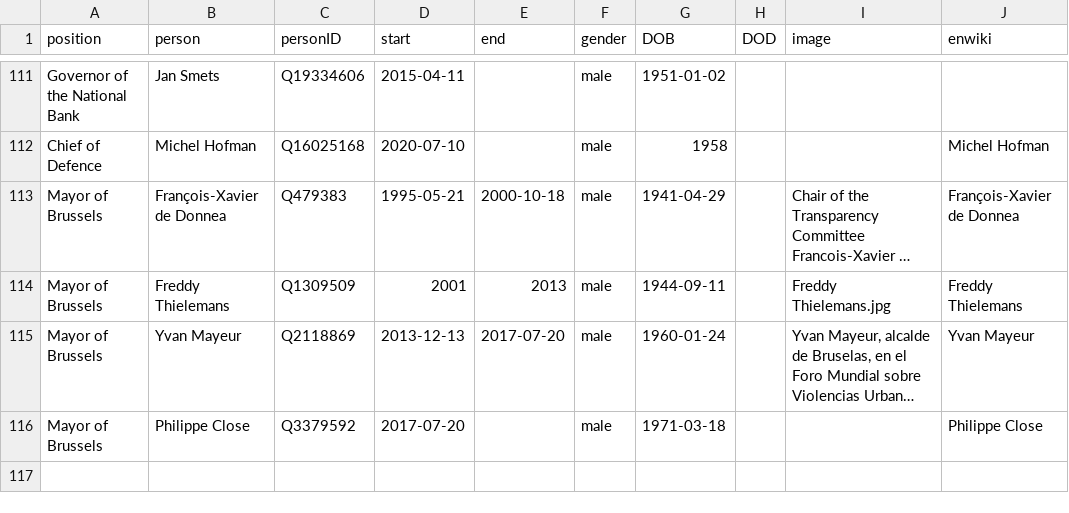
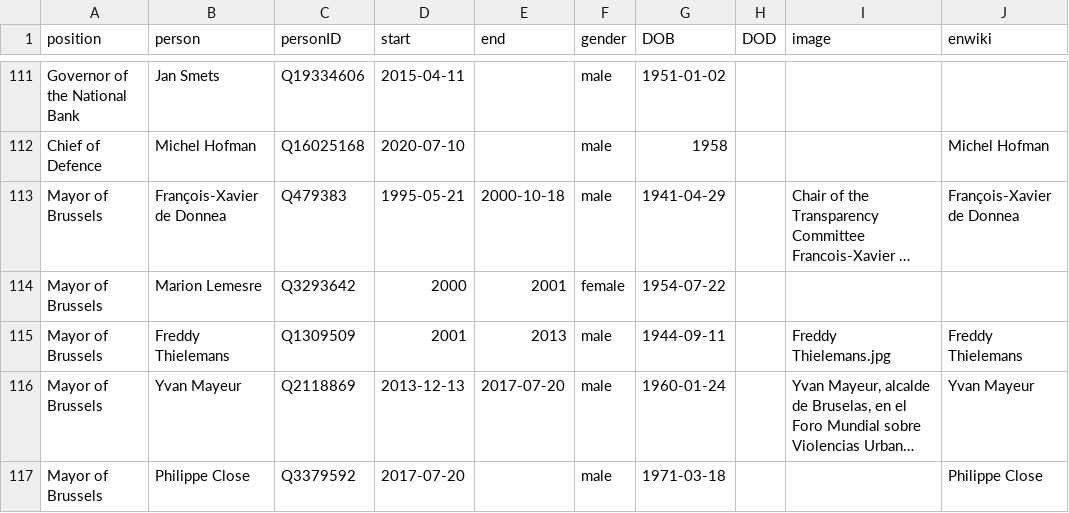
Before and after one commit to every-politician-scrapers/belgium-cabinet, a CSV file: html/holders21.csv, drawn as a sheet; only a part is shown, gaps mark what is left out; long unchanged cells end in …; the diff names each change by its address in the sheet, - before the commit and + after, or states it on an @@ line.

```diff
--- a/html/holders21.csv
+++ b/html/holders21.csv
+row 114: Mayor of Brussels | Marion Lemesre | Q3293642 | 2000 | 2001 | female | 1954-07-22
```
Also changed, not shown: html/positions.csv.
